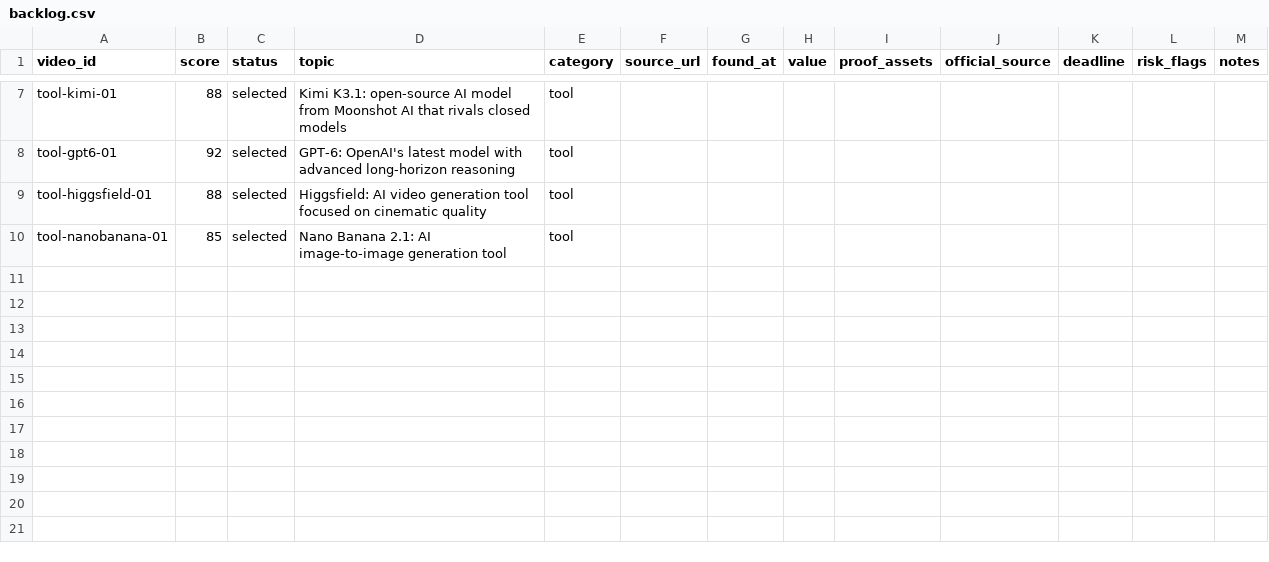
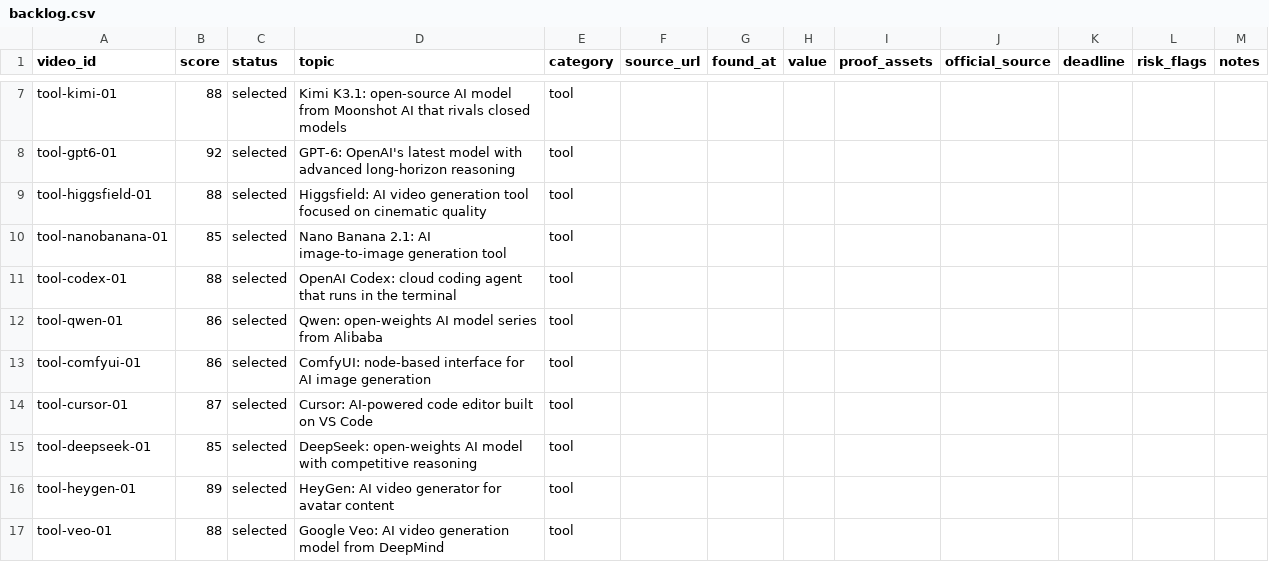
Before and after one commit to zainkhan122/yt-tts, a CSV file: reels-studio/topics/backlog.csv, drawn as a sheet; only a part is shown, gaps mark what is left out; the diff names each change by its address in the sheet, - before the commit and + after, or states it on an @@ line.

Commit message:
refresh: topics backlog with tool-heygen-01

```diff
--- a/reels-studio/topics/backlog.csv
+++ b/reels-studio/topics/backlog.csv
+row 11: tool-codex-01 | 88 | selected | OpenAI Codex: cloud coding agent that runs in the terminal | tool
+row 12: tool-qwen-01 | 86 | selected | Qwen: open-weights AI model series from Alibaba | tool
+row 13: tool-comfyui-01 | 86 | selected | ComfyUI: node-based interface for AI image generation | tool
+row 14: tool-cursor-01 | 87 | selected | Cursor: AI-powered code editor built on VS Code | tool
+row 15: tool-deepseek-01 | 85 | selected | DeepSeek: open-weights AI model with competitive reasoning | tool
+row 16: tool-heygen-01 | 89 | selected | HeyGen: AI video generator for avatar content | tool
+row 17: tool-veo-01 | 88 | selected | Google Veo: AI video generation model from DeepMind | tool
```
